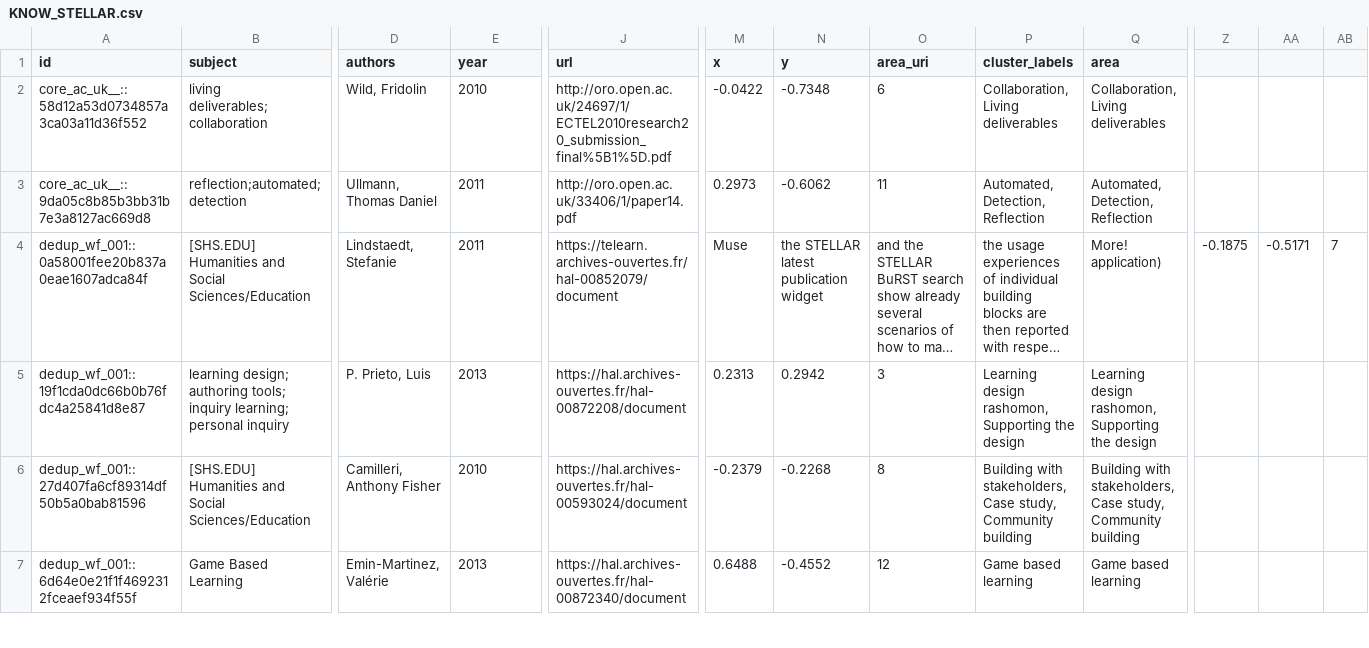
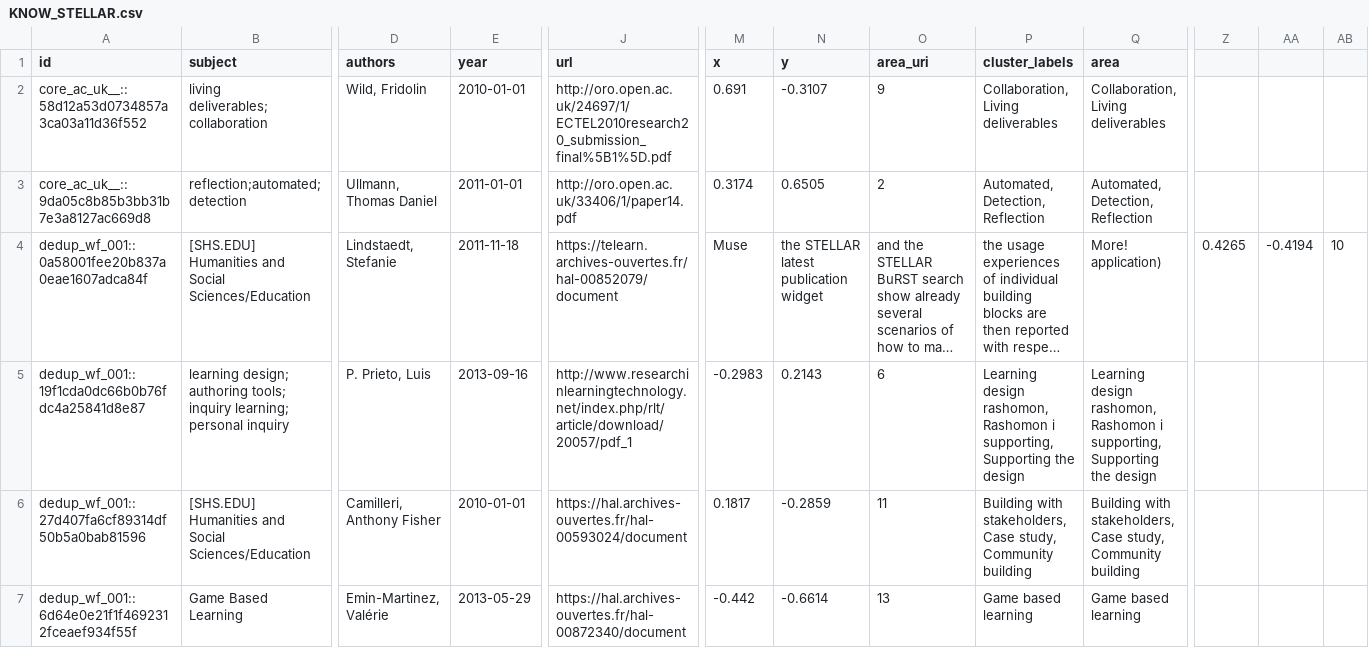
Before and after one commit to chreman/Headstart, a CSV file: examples/local_files/openaire/KNOW_STELLAR.csv, drawn as a sheet; only a part is shown, gaps mark what is left out; long unchanged cells end in …; the diff covers the shown part only; the diff names each change by its address in the sheet, - before the commit and + after, or states it on an @@ line.

```diff
--- a/examples/local_files/openaire/KNOW_STELLAR.csv
+++ b/examples/local_files/openaire/KNOW_STELLAR.csv
-E2 (year): 2010
+E2 (year): 2010-01-01
-M2 (x): -0.0422
+M2 (x): 0.691
-N2 (y): -0.7348
+N2 (y): -0.3107
-O2 (area_uri): 6
+O2 (area_uri): 9
-E3 (year): 2011
+E3 (year): 2011-01-01
-M3 (x): 0.2973
+M3 (x): 0.3174
-N3 (y): -0.6062
+N3 (y): 0.6505
-O3 (area_uri): 11
+O3 (area_uri): 2
-E4 (year): 2011
+E4 (year): 2011-11-18
-Z4: -0.1875
+Z4: 0.4265
-AA4: -0.5171
+AA4: -0.4194
-AB4: 7
+AB4: 10
-E5 (year): 2013
+E5 (year): 2013-09-16
-J5 (url): https://hal.archives-ouvertes.fr/hal-00872208/document
+J5 (url): http://www.researchinlearningtechnology.net/index.php/rlt/article/download/20057/pdf_1
-M5 (x): 0.2313
+M5 (x): -0.2983
-N5 (y): 0.2942
+N5 (y): 0.2143
-O5 (area_uri): 3
+O5 (area_uri): 6
-P5 (cluster_labels): …design rashomon, Supporting the…
+P5 (cluster_labels): …design rashomon, Rashomon i supporting, Supporting the…
-Q5 (area): …design rashomon, Supporting the…
+Q5 (area): …design rashomon, Rashomon i supporting, Supporting the…
-E6 (year): 2010
+E6 (year): 2010-01-01
-M6 (x): -0.2379
+M6 (x): 0.1817
-N6 (y): -0.2268
+N6 (y): -0.2859
-O6 (area_uri): 8
+O6 (area_uri): 11
-E7 (year): 2013
+E7 (year): 2013-05-29
-M7 (x): 0.6488
+M7 (x): -0.442
-N7 (y): -0.4552
+N7 (y): -0.6614
-O7 (area_uri): 12
+O7 (area_uri): 13
```
Also changed, not shown: 69 edited cells elsewhere in this file, examples/local_files/openaire/KNOW_AGINFRA.csv, examples/local_files/openaire/KNOW_MIRROR.csv, 8 other files.
